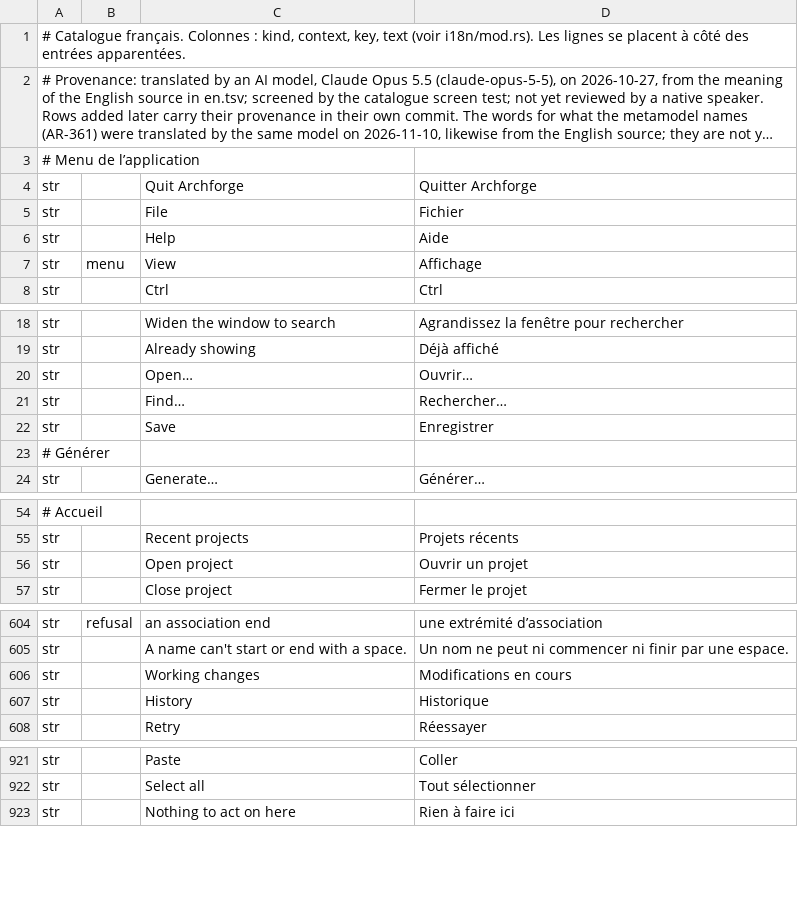
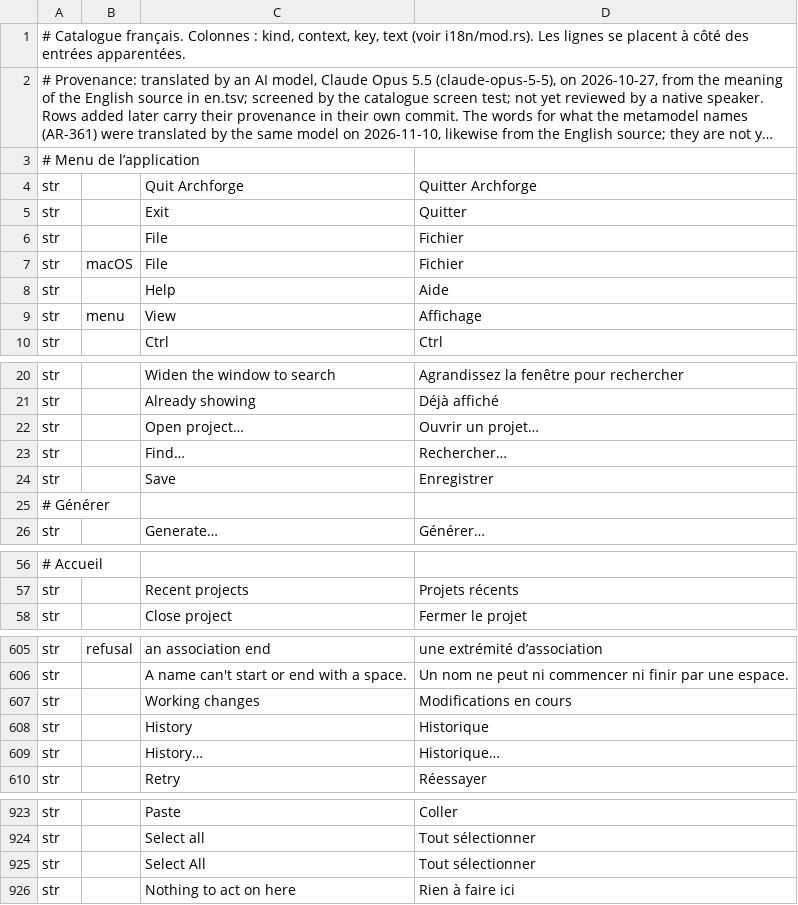
Before and after one commit to software-vision-ai/archforge, a TSV file: crates/ui-egui/src/i18n/fr.tsv, drawn as a sheet; only a part is shown, gaps mark what is left out; long unchanged cells end in …; removed rows and columns are numbered as before the commit, all else as after; the diff covers the shown part only; the diff names each change by its address in the sheet, - before the commit and + after, or states it on an @@ line.

```diff
--- a/crates/ui-egui/src/i18n/fr.tsv
+++ b/crates/ui-egui/src/i18n/fr.tsv
+row 5: str |  | Exit | Quitter
+row 7: str | macOS | File | Fichier
-row 20: str |  | Open… | Ouvrir…
+row 22: str |  | Open project… | Ouvrir un projet…
-row 56: str |  | Open project | Ouvrir un projet
+row 609: str |  | History… | Historique…
+row 925: str |  | Select All | Tout sélectionner
```
Also changed, not shown: 1 removed row and 2 edited cells elsewhere in this file, crates/ui-egui/src/i18n/de.tsv, crates/ui-egui/src/i18n/es.tsv, 20 other files.
